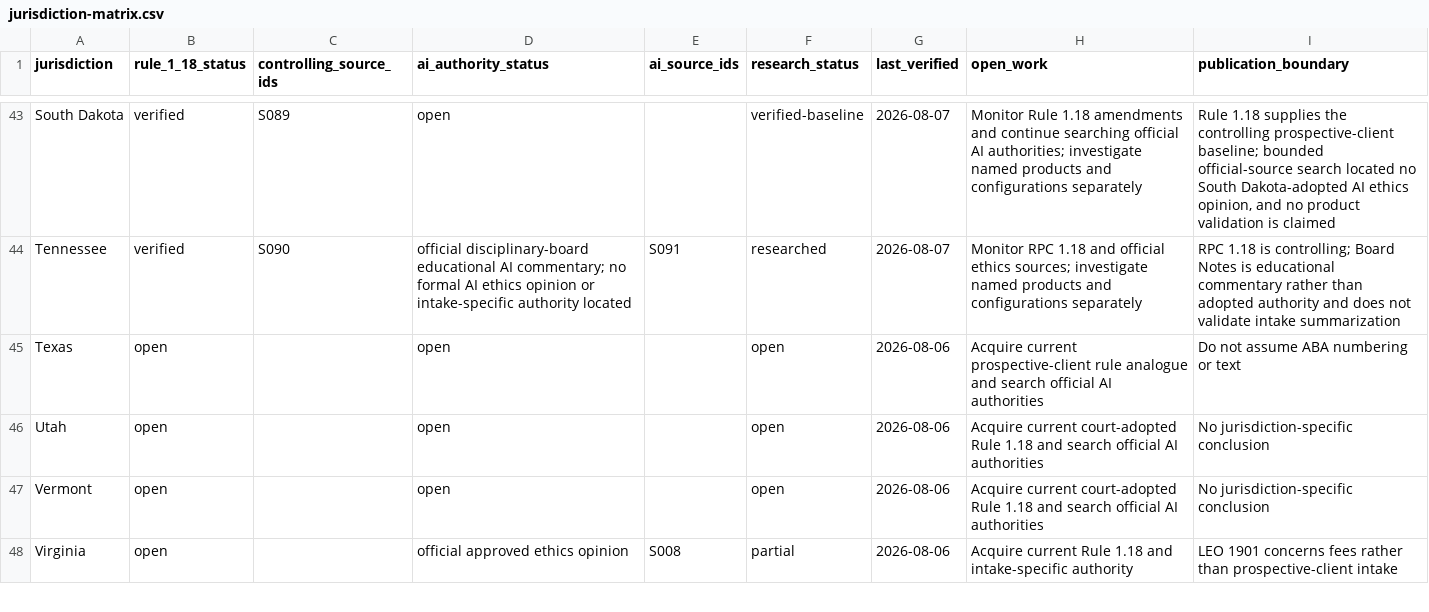
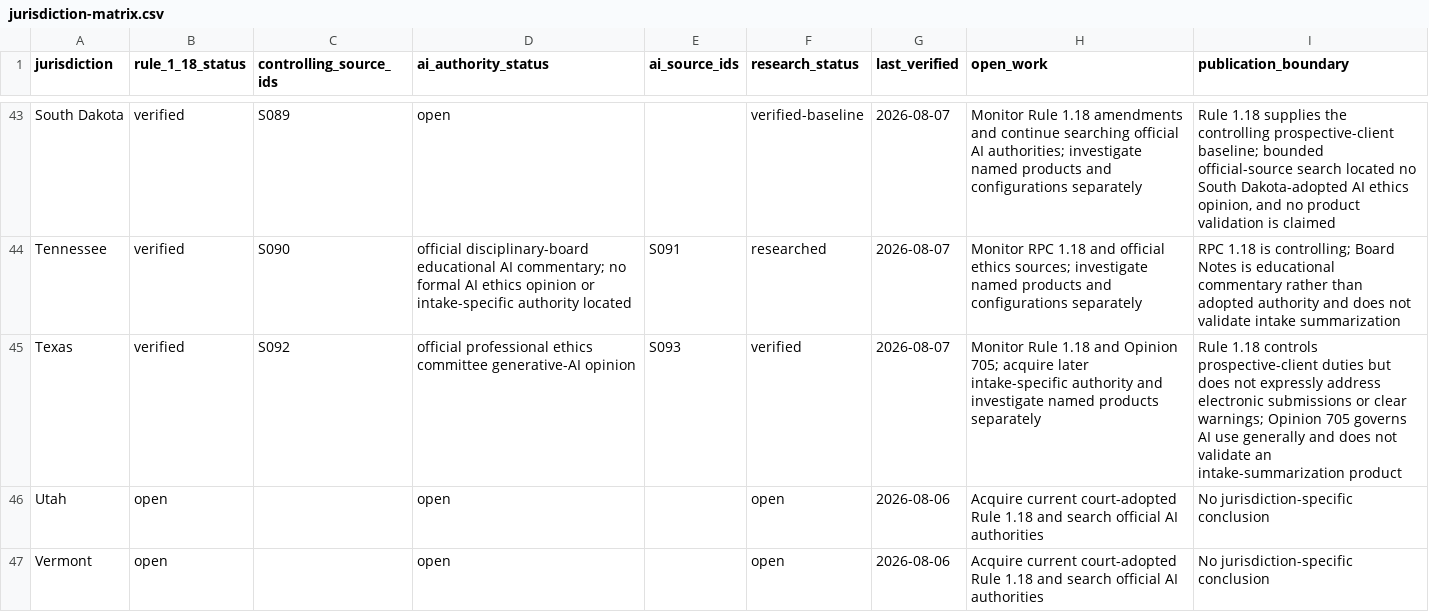
Before and after one commit to rn-collins/aloha-ai-consulting, a CSV file: content/decision-desk/01-intake/jurisdiction-matrix.csv, drawn as a sheet; only a part is shown, gaps mark what is left out; the shorter side is filled out with more unchanged rows.

```diff
--- a/content/decision-desk/01-intake/jurisdiction-matrix.csv
+++ b/content/decision-desk/01-intake/jurisdiction-matrix.csv
@@ -44,3 +44,3 @@ South Dakota,verified,S089,open,,verified-baseline,2026-08-07,"Monitor Rule 1.18
 Tennessee,verified,S090,"official disciplinary-board educational AI commentary; no formal AI ethics opinion or intake-specific authority located",S091,researched,2026-08-07,"Monitor RPC 1.18 and official ethics sources; investigate named products and configurations separately","RPC 1.18 is controlling; Board Notes is educational commentary rather than adopted authority and does not validate intake summarization"
-Texas,open,,open,,open,2026-08-06,"Acquire current prospective-client rule analogue and search official AI authorities","Do not assume ABA numbering or text"
+Texas,verified,S092,"official professional ethics committee generative-AI opinion",S093,verified,2026-08-07,"Monitor Rule 1.18 and Opinion 705; acquire later intake-specific authority and investigate named products separately","Rule 1.18 controls prospective-client duties but does not expressly address electronic submissions or clear warnings; Opinion 705 governs AI use generally and does not validate an intake-summarization product"
 Utah,open,,open,,open,2026-08-06,"Acquire current court-adopted Rule 1.18 and search official AI authorities","No jurisdiction-specific conclusion"
```
Also changed, not shown: content/decision-desk/01-intake/claim-ledger.csv, content/decision-desk/01-intake/pinpoint-register.csv, 3 other files.
